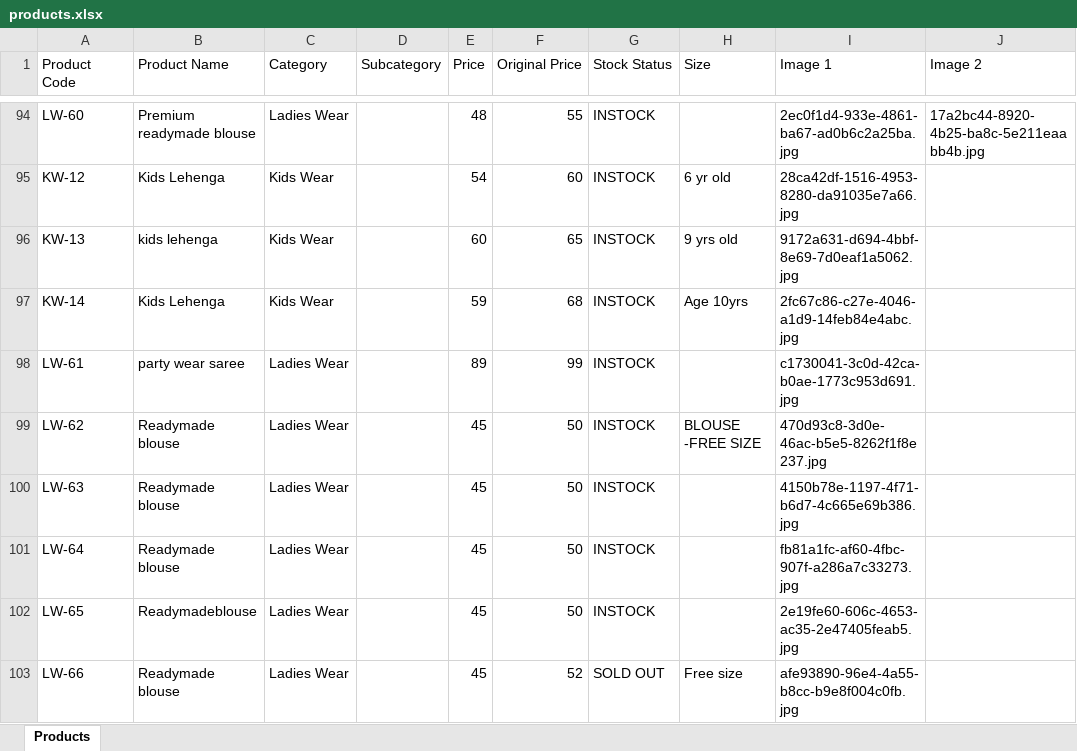
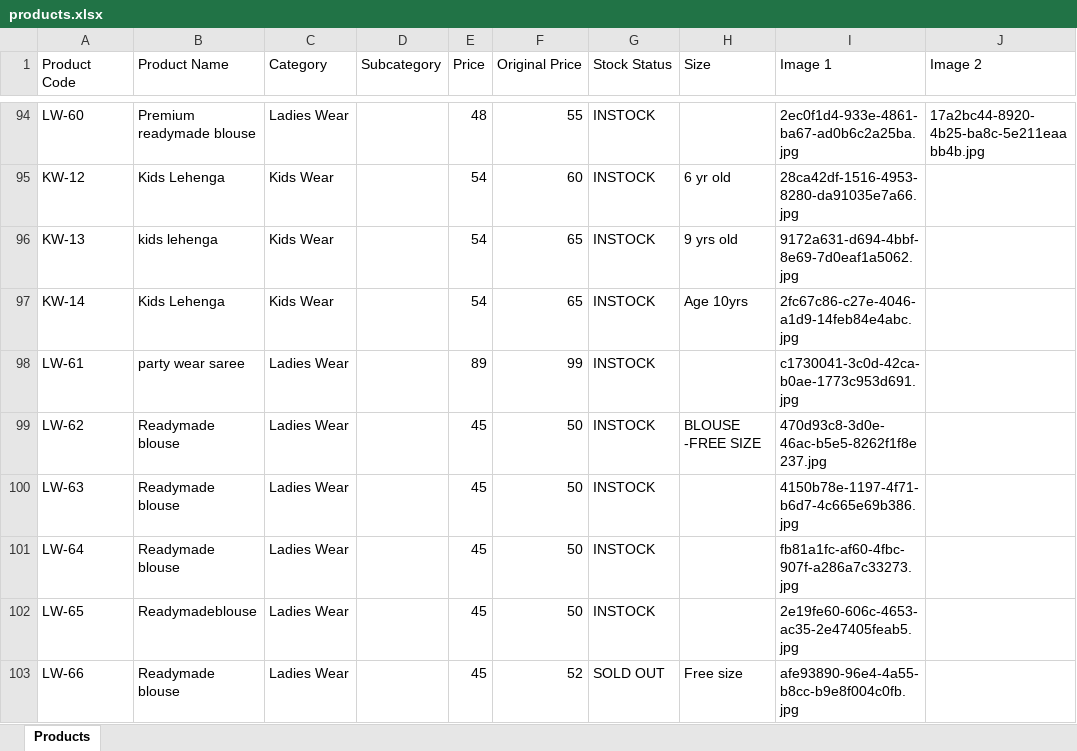
Before and after one commit to trendypearlsjp/trendypearlsv2, an Excel workbook: products.xlsx, sheet Products, drawn as a sheet; only a part is shown, gaps mark what is left out; values as stored, in another font and other column widths than the file's, no borders; the diff names each change by its address in the sheet, - before the commit and + after, or states it on an @@ line.

Commit message:
Update store products via Admin Panel - 10/09/2026, 1:06:28 pm

```diff
--- a/products.xlsx (sheet Products)
+++ b/products.xlsx (sheet Products)
-E96 (Price): 60
+E96 (Price): 54
-E97 (Price): 59
+E97 (Price): 54
-F97 (Original Price): 68
+F97 (Original Price): 65
```
Also changed, not shown: 2 other files.
